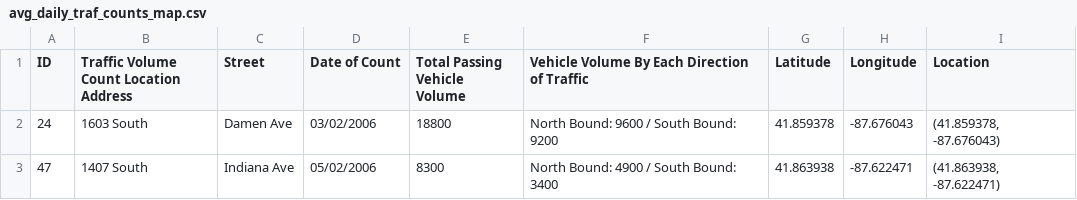
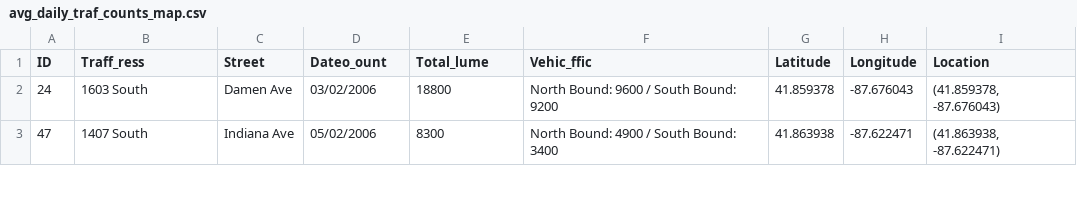
Before and after one commit to shugamoe/macss_f16, a CSV file: spatial/hw1/avg_daily_traf_counts_map.csv, drawn as a sheet; only a part is shown.

```diff
--- a/spatial/hw1/avg_daily_traf_counts_map.csv
+++ b/spatial/hw1/avg_daily_traf_counts_map.csv
@@ -1,2 +1,2 @@
-ID ,Traffic Volume Count Location  Address,Street,Date of Count,Total Passing Vehicle Volume,Vehicle Volume By Each Direction of Traffic,Latitude,Longitude,Location
+ID,Traff_ress,Street,Dateo_ount,Total_lume,Vehic_ffic,Latitude,Longitude,Location
 24,1603 South,Damen Ave,03/02/2006,18800,North Bound: 9600 / South Bound: 9200,41.859378,-87.676043,"(41.859378, -87.676043)"
```
Also changed, not shown: 29 other files.
